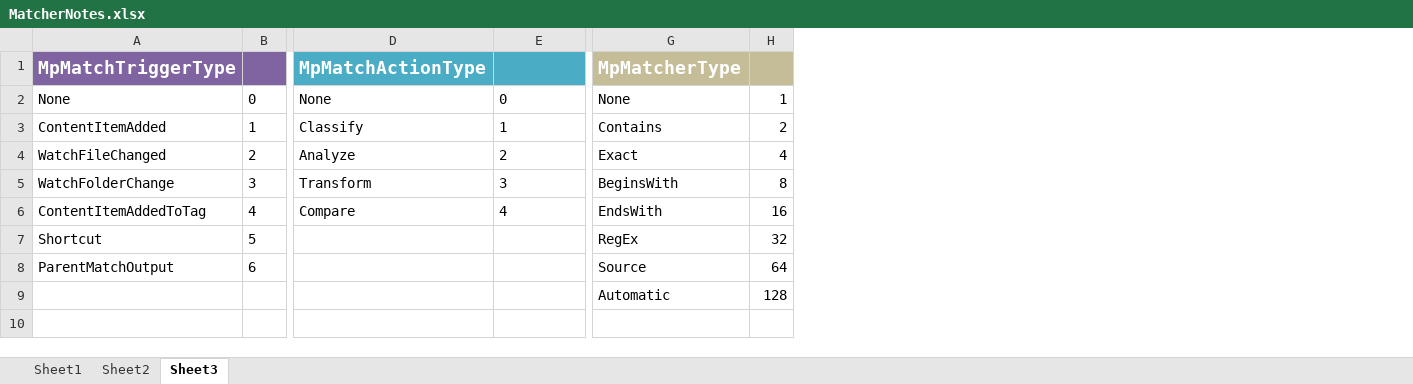
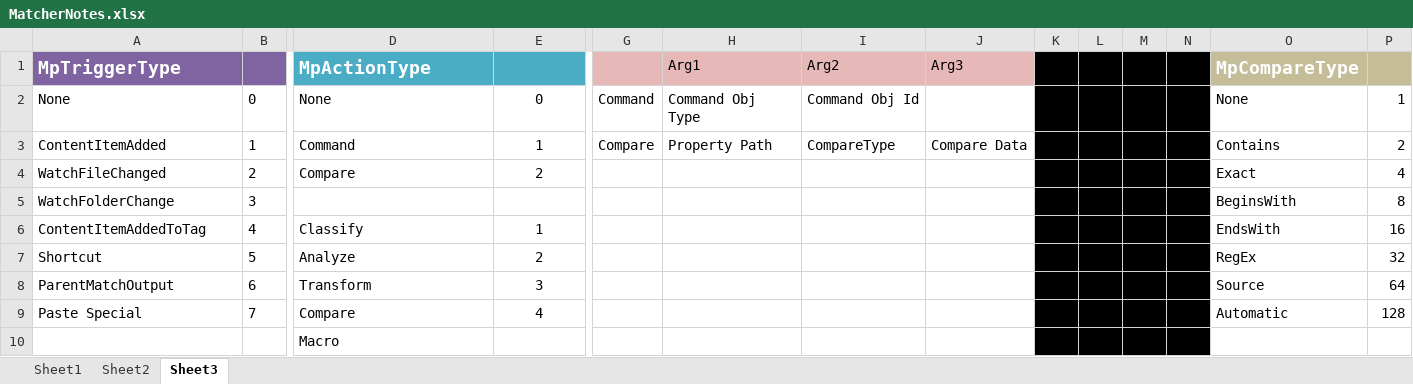
Before and after one commit to monkeypaste/monkeypaste, an Excel workbook: MatcherNotes.xlsx, sheet Sheet3, drawn as a sheet; only a part is shown, gaps mark what is left out; values as stored, in another font and other column widths than the file's, no borders; removed rows and columns are numbered as before the commit, all else as after; rows hold the shown columns only; the diff names each change by its address in the sheet, - before the commit and + after, or states it on an @@ line.

```diff
--- a/MatcherNotes.xlsx (sheet Sheet3)
+++ b/MatcherNotes.xlsx (sheet Sheet3)
+column G, rows 2-3: Command | Compare
+column H, rows 2-3: Command Obj Type | Property Path
+column I, rows 2-3: Command Obj Id | CompareType
+column J, row 3: Compare Data
+column K, empty
+column L, empty
+column M, empty
+column N, empty
-row 1: MpMatchTriggerType |  | MpMatchActionType |  | MpMatcherType
+row 1: MpTriggerType |  | MpActionType |  |  | Arg1 | Arg2 | Arg3 |  |  |  |  | MpCompareType
-E2:E4 alignment: left
+E2:E4 alignment: center
-D3: Classify
+D3: Command
-D4: Analyze
+D4: Compare
-D5: Transform
+D5: (empty)
-E5: 3
+E5: (empty)
-D6: Compare
+D6: Classify
-E6: 4
+E6: 1
-E6 alignment: left
+E6 alignment: center
-D7: (empty)
+D7: Analyze
-E7: (empty)
+E7: 2
-D8: (empty)
+D8: Transform
-E8: (empty)
+E8: 3
-row 9:  |  |  |  | Automatic | 128
+row 9: Paste Special | 7 | Compare | 4 |  |  |  |  |  |  |  |  | Automatic | 128
+row 10:  |  | Macro
```
Also changed, not shown: sheet Sheet2, 48 other files.
